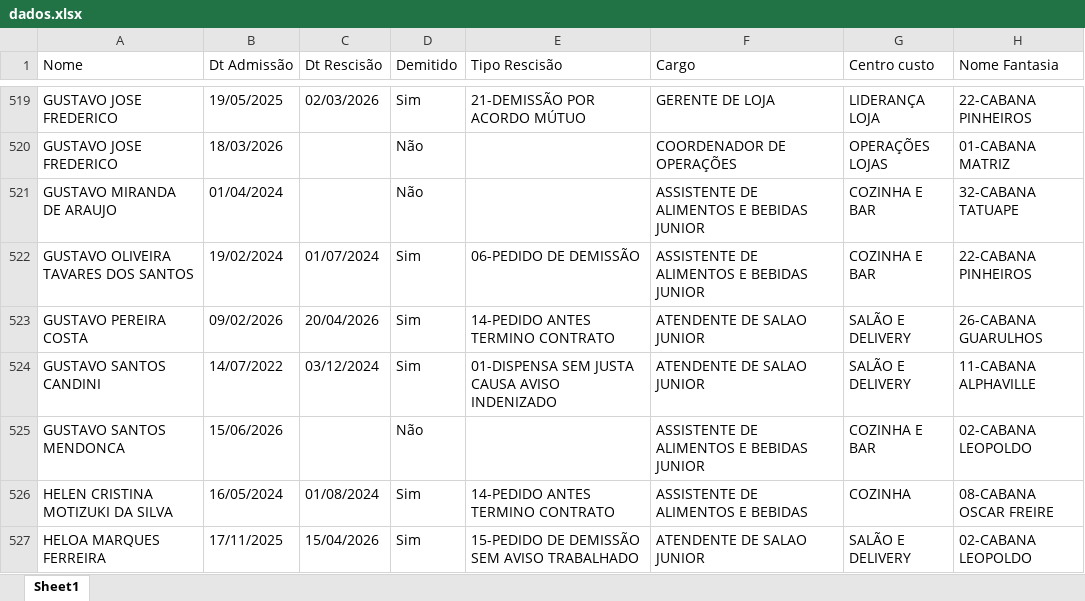
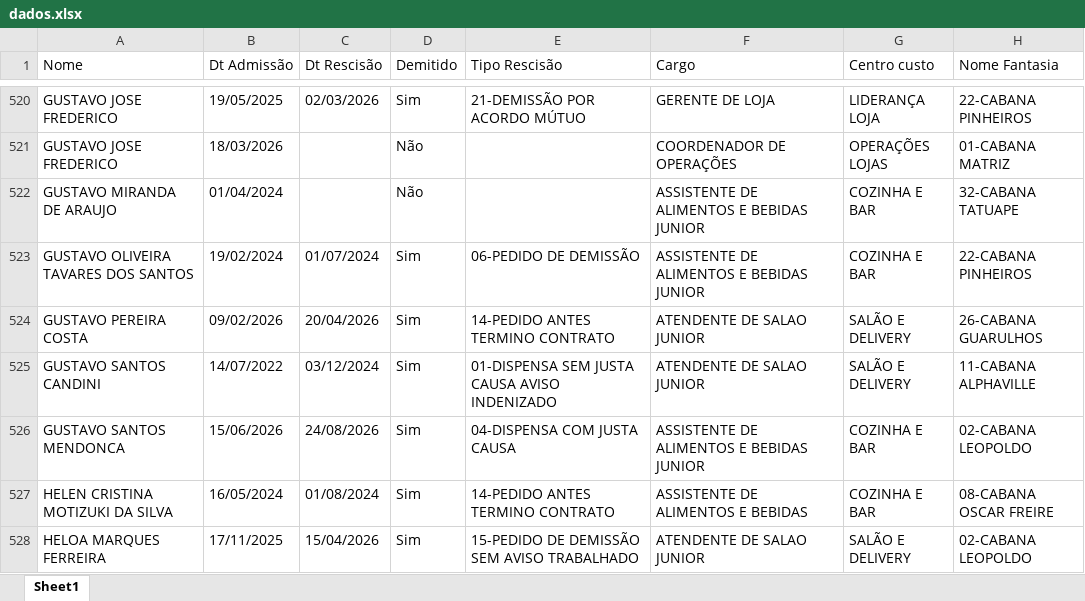
Before and after one commit to Eduardocurti/headcount, an Excel workbook: data/dados.xlsx, sheet Sheet1, drawn as a sheet; only a part is shown, gaps mark what is left out; values as stored, in another font and other column widths than the file's, no cell formats; addresses are those after the commit; the diff covers the shown part only; the diff names each change by its address in the sheet, - before the commit and + after, or states it on an @@ line.

```diff
--- a/data/dados.xlsx (sheet Sheet1)
+++ b/data/dados.xlsx (sheet Sheet1)
-C526 (Dt Rescisão): (empty)
+C526 (Dt Rescisão): 24/08/2026
-D526 (Demitido): Não
+D526 (Demitido): Sim
-E526 (Tipo Rescisão): (empty)
+E526 (Tipo Rescisão): 04-DISPENSA COM JUSTA CAUSA
-G527 (Centro custo): COZINHA
+G527 (Centro custo): COZINHA E BAR
```
Also changed, not shown: 2 added rows, 2 removed rows and 174 edited cells elsewhere in this sheet, cell formats.
